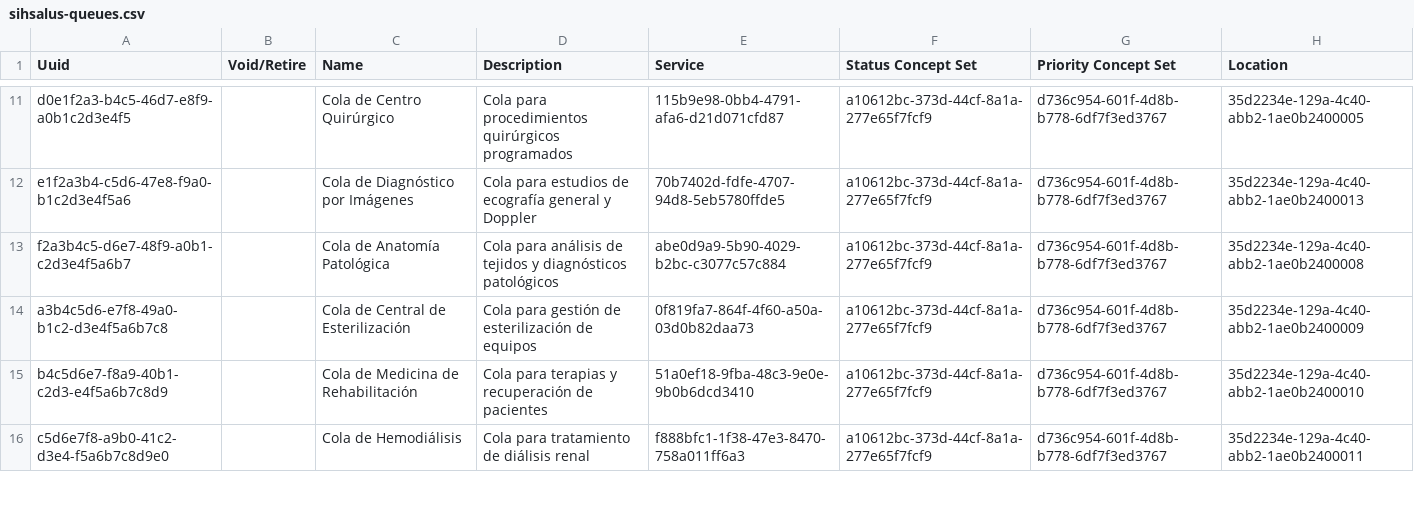
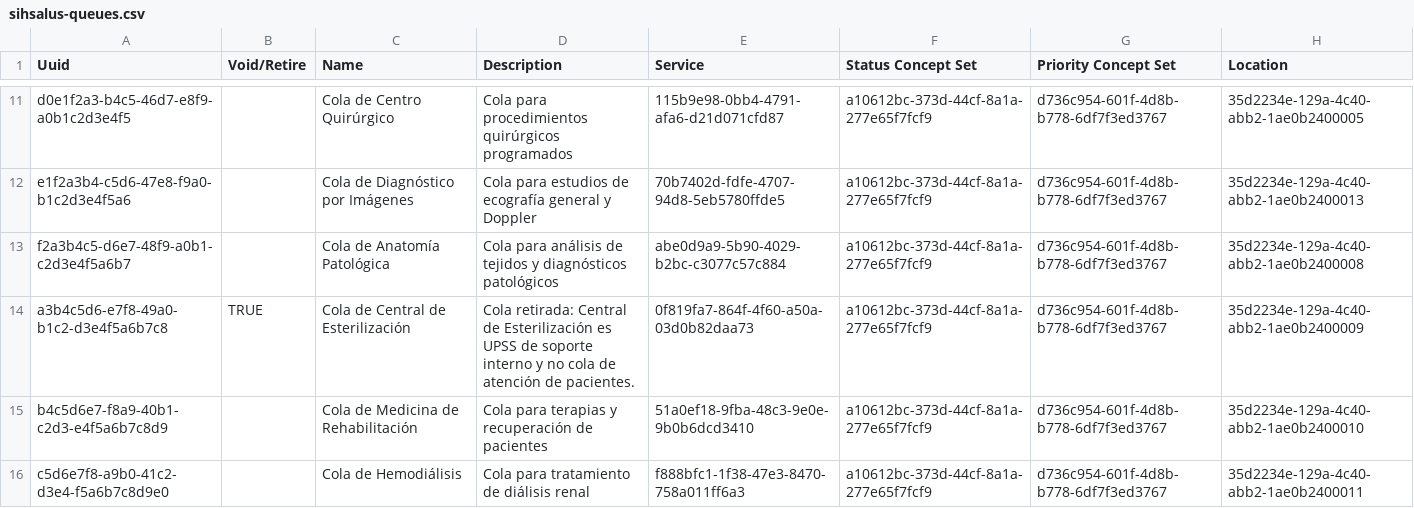
Before and after one commit to PROYECTO-SANTACLOTILDE/sihsalus-content-referenceapplication, a CSV file: configuration/backend_configuration/queues/sihsalus-queues.csv, drawn as a sheet; only a part is shown, gaps mark what is left out.

```diff
--- a/configuration/backend_configuration/queues/sihsalus-queues.csv
+++ b/configuration/backend_configuration/queues/sihsalus-queues.csv
@@ -13,3 +13,3 @@ e1f2a3b4-c5d6-47e8-f9a0-b1c2d3e4f5a6,,Cola de Diagnóstico por Imágenes,Cola pa
 f2a3b4c5-d6e7-48f9-a0b1-c2d3e4f5a6b7,,Cola de Anatomía Patológica,Cola para análisis de tejidos y diagnósticos patológicos,abe0d9a9-5b90-4029-b2bc-c3077c57c884,a10612bc-373d-44cf-8a1a-277e65f7fcf9,d736c954-601f-4d8b-b778-6df7f3ed3767,35d2234e-129a-4c40-abb2-1ae0b2400008
-a3b4c5d6-e7f8-49a0-b1c2-d3e4f5a6b7c8,,Cola de Central de Esterilización,Cola para gestión de esterilización de equipos,0f819fa7-864f-4f60-a50a-03d0b82daa73,a10612bc-373d-44cf-8a1a-277e65f7fcf9,d736c954-601f-4d8b-b778-6df7f3ed3767,35d2234e-129a-4c40-abb2-1ae0b2400009
+a3b4c5d6-e7f8-49a0-b1c2-d3e4f5a6b7c8,TRUE,Cola de Central de Esterilización,Cola retirada: Central de Esterilización es UPSS de soporte interno y no cola de atención de pacientes.,0f819fa7-864f-4f60-a50a-03d0b82daa73,a10612bc-373d-44cf-8a1a-277e65f7fcf9,d736c954-601f-4d8b-b778-6df7f3ed3767,35d2234e-129a-4c40-abb2-1ae0b2400009
 b4c5d6e7-f8a9-40b1-c2d3-e4f5a6b7c8d9,,Cola de Medicina de Rehabilitación,Cola para terapias y recuperación de pacientes,51a0ef18-9fba-48c3-9e0e-9b0b6dcd3410,a10612bc-373d-44cf-8a1a-277e65f7fcf9,d736c954-601f-4d8b-b778-6df7f3ed3767,35d2234e-129a-4c40-abb2-1ae0b2400010
```
Also changed, not shown: configuration/backend_configuration/locations/sihsalus-locations.csv, configuration/backend_configuration/locationtags/locationtags.csv, 5 other files.
